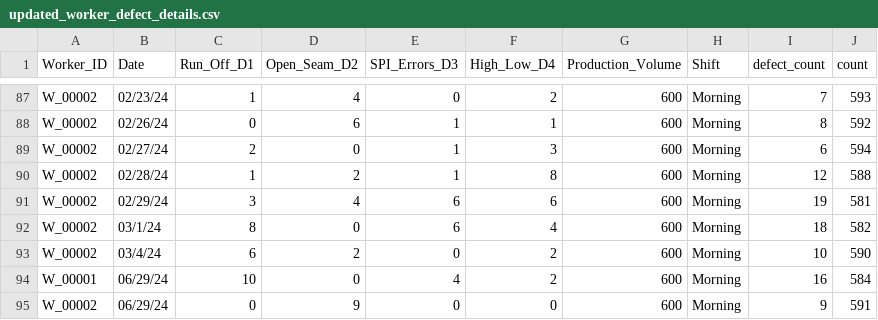
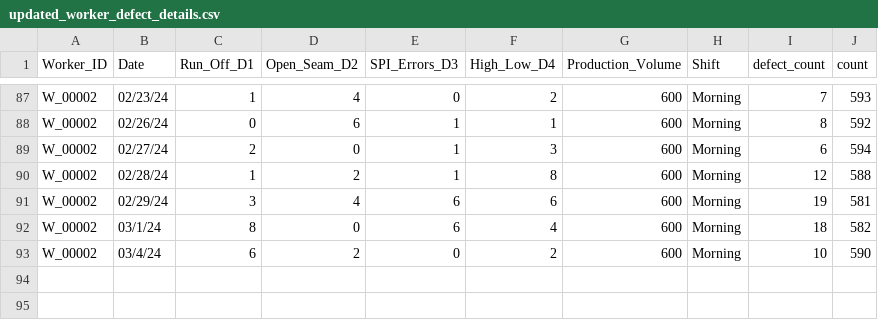
Before and after one commit to MinuliSamaraweera/MAS-Streamlit, a CSV file: Dataset/updated_worker_defect_details.csv, drawn as a sheet; only a part is shown, gaps mark what is left out; the diff names each change by its address in the sheet, - before the commit and + after, or states it on an @@ line.

```diff
--- a/Dataset/updated_worker_defect_details.csv
+++ b/Dataset/updated_worker_defect_details.csv
-row 94: W_00001 | 06/29/24 | 10 | 0 | 4 | 2 | 600 | Morning | 16 | 584
-row 95: W_00002 | 06/29/24 | 0 | 9 | 0 | 0 | 600 | Morning | 9 | 591
```
Also changed, not shown: 7 other files.
